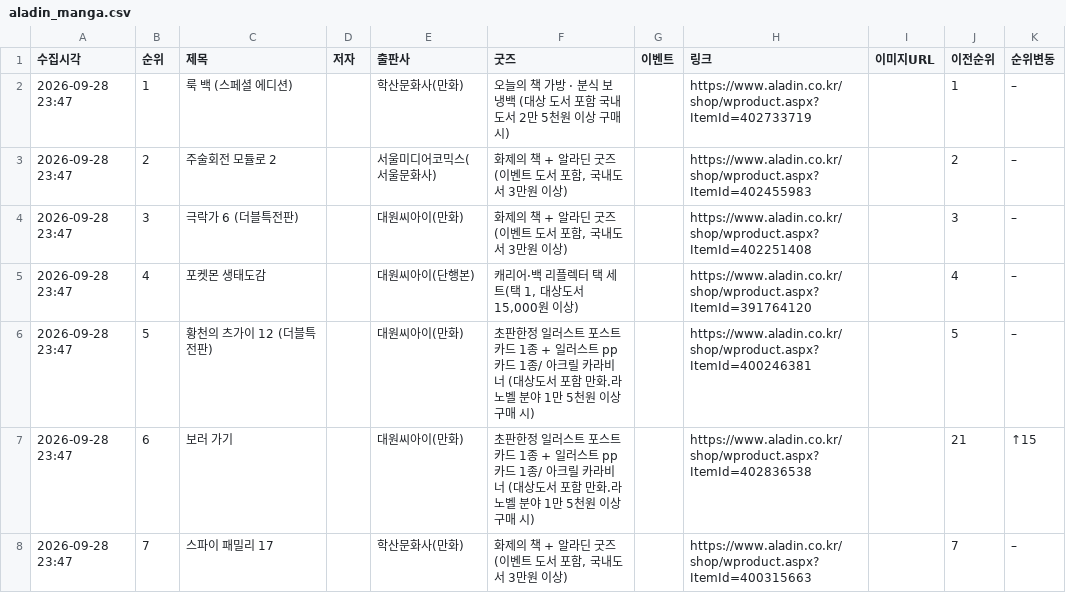
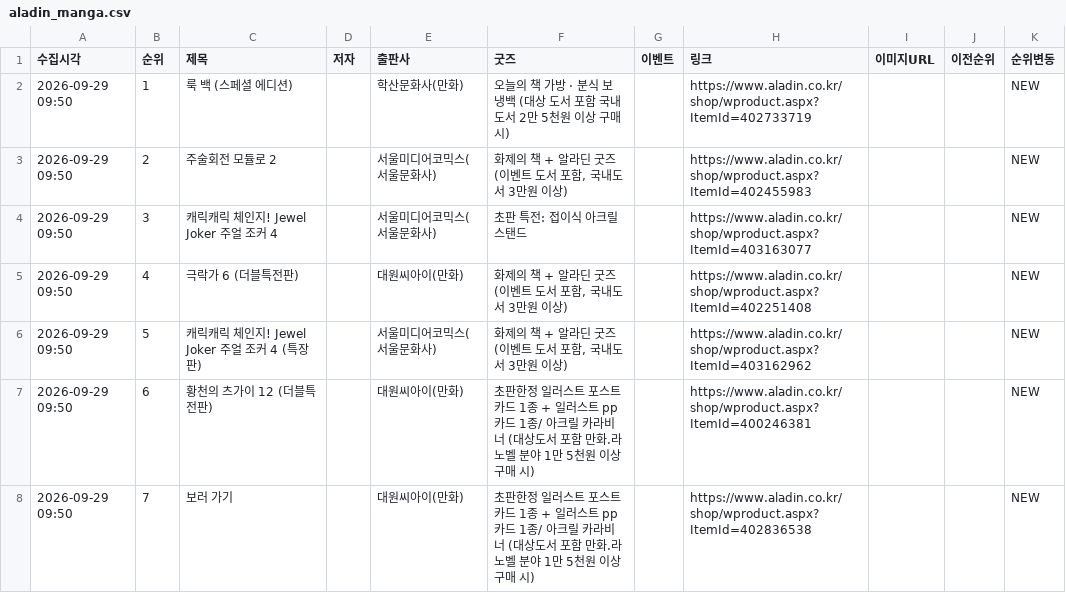
Before and after one commit to down-cyber/manga-bestseller, a CSV file: aladin_manga.csv, drawn as a sheet; only a part is shown; the diff covers the shown part only.

```diff
--- a/aladin_manga.csv
+++ b/aladin_manga.csv
@@ -1,8 +1,8 @@
 수집시각,순위,제목,저자,출판사,굿즈,이벤트,링크,이미지URL,이전순위,순위변동
-2026-09-28 23:47,1,룩 백 (스페셜 에디션),,학산문화사(만화),오늘의 책 가방 · 분식 보냉백 (대상 도서 포함 국내도서 2만 5천원 이상 구매 시),,https://www.aladin.co.kr/shop/wproduct.aspx?ItemId=402733719,,1,–
-2026-09-28 23:47,2,주술회전 모듈로 2,,서울미디어코믹스(서울문화사),"화제의 책 + 알라딘 굿즈 (이벤트 도서 포함, 국내도서 3만원 이상)",,https://www.aladin.co.kr/shop/wproduct.aspx?ItemId=402455983,,2,–
-2026-09-28 23:47,3,극락가 6 (더블특전판),,대원씨아이(만화),"화제의 책 + 알라딘 굿즈 (이벤트 도서 포함, 국내도서 3만원 이상)",,https://www.aladin.co.kr/shop/wproduct.aspx?ItemId=402251408,,3,–
-2026-09-28 23:47,4,포켓몬 생태도감,,대원씨아이(단행본),"캐리어·백 리플렉터 택 세트(택 1, 대상도서 15,000원 이상)",,https://www.aladin.co.kr/shop/wproduct.aspx?ItemId=391764120,,4,–
-2026-09-28 23:47,5,황천의 츠가이 12 (더블특전판),,대원씨아이(만화),초판한정 일러스트 포스트카드 1종 + 일러스트 pp카드 1종/ 아크릴 카라비너 (대상도서 포함 만화.라노벨 분야 1만 5천원 이상 구매 시),,https://www.aladin.co.kr/shop/wproduct.aspx?ItemId=400246381,,5,–
-2026-09-28 23:47,6,보러 가기,,대원씨아이(만화),초판한정 일러스트 포스트카드 1종 + 일러스트 pp카드 1종/ 아크릴 카라비너 (대상도서 포함 만화.라노벨 분야 1만 5천원 이상 구매 시),,https://www.aladin.co.kr/shop/wproduct.aspx?ItemId=402836538,,21,↑15
-2026-09-28 23:47,7,스파이 패밀리 17,,학산문화사(만화),"화제의 책 + 알라딘 굿즈 (이벤트 도서 포함, 국내도서 3만원 이상)",,https://www.aladin.co.kr/shop/wproduct.aspx?ItemId=400315663,,7,–
+2026-09-29 09:50,1,룩 백 (스페셜 에디션),,학산문화사(만화),오늘의 책 가방 · 분식 보냉백 (대상 도서 포함 국내도서 2만 5천원 이상 구매 시),,https://www.aladin.co.kr/shop/wproduct.aspx?ItemId=402733719,,,NEW
+2026-09-29 09:50,2,주술회전 모듈로 2,,서울미디어코믹스(서울문화사),"화제의 책 + 알라딘 굿즈 (이벤트 도서 포함, 국내도서 3만원 이상)",,https://www.aladin.co.kr/shop/wproduct.aspx?ItemId=402455983,,,NEW
+2026-09-29 09:50,3,캐릭캐릭 체인지! Jewel Joker 주얼 조커 4,,서울미디어코믹스(서울문화사),초판 특전:  접이식 아크릴 스탠드,,https://www.aladin.co.kr/shop/wproduct.aspx?ItemId=403163077,,,NEW
+2026-09-29 09:50,4,극락가 6 (더블특전판),,대원씨아이(만화),"화제의 책 + 알라딘 굿즈 (이벤트 도서 포함, 국내도서 3만원 이상)",,https://www.aladin.co.kr/shop/wproduct.aspx?ItemId=402251408,,,NEW
+2026-09-29 09:50,5,캐릭캐릭 체인지! Jewel Joker 주얼 조커 4 (특장판),,서울미디어코믹스(서울문화사),"화제의 책 + 알라딘 굿즈 (이벤트 도서 포함, 국내도서 3만원 이상)",,https://www.aladin.co.kr/shop/wproduct.aspx?ItemId=403162962,,,NEW
+2026-09-29 09:50,6,황천의 츠가이 12 (더블특전판),,대원씨아이(만화),초판한정 일러스트 포스트카드 1종 + 일러스트 pp카드 1종/ 아크릴 카라비너 (대상도서 포함 만화.라노벨 분야 1만 5천원 이상 구매 시),,https://www.aladin.co.kr/shop/wproduct.aspx?ItemId=400246381,,,NEW
+2026-09-29 09:50,7,보러 가기,,대원씨아이(만화),초판한정 일러스트 포스트카드 1종 + 일러스트 pp카드 1종/ 아크릴 카라비너 (대상도서 포함 만화.라노벨 분야 1만 5천원 이상 구매 시),,https://www.aladin.co.kr/shop/wproduct.aspx?ItemId=402836538,,,NEW
```
Also changed, not shown: 153 edited cells elsewhere in this file, kyobo_manga.csv, yes24_manga.csv, 1 other file.
